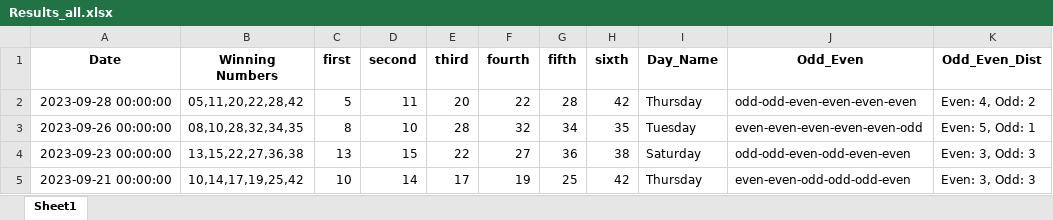
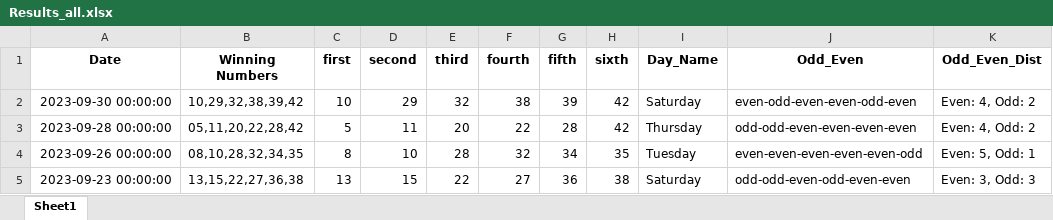
Before and after one commit to Jared-Caraan/Lotto_Analysis, an Excel workbook: Data_Gathering/Results_all.xlsx, sheet Sheet1, drawn as a sheet; only a part is shown; the shorter side is filled out with more unchanged rows; values as stored, in another font and other column widths than the file's, no borders; the diff names each change by its address in the sheet, - before the commit and + after, or states it on an @@ line.

```diff
--- a/Data_Gathering/Results_all.xlsx (sheet Sheet1)
+++ b/Data_Gathering/Results_all.xlsx (sheet Sheet1)
+row 2: 2023-09-30 00:00:00 | 10,29,32,38,39,42 | 10 | 29 | 32 | 38 | 39 | 42 | Saturday | even-odd-even-even-odd-even | Even: 4, Odd: 2
```
Also changed, not shown: Data_Gathering/LuckyPick_results.xlsx, 17 other files.
